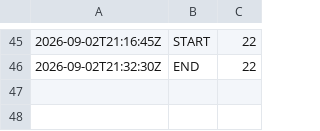
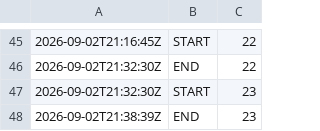
Before and after one commit to kinncj/neon-snake, a TSV file: claude-code-fable/docs/build-log.tsv, drawn as a sheet; only a part is shown, gaps mark what is left out.

```diff
--- a/claude-code-fable/docs/build-log.tsv
+++ b/claude-code-fable/docs/build-log.tsv
@@ -46 +46,3 @@
 2026-09-02T21:32:30Z	END	22
+2026-09-02T21:32:30Z	START	23
+2026-09-02T21:38:39Z	END	23
```
Also changed, not shown: 9 other files.
